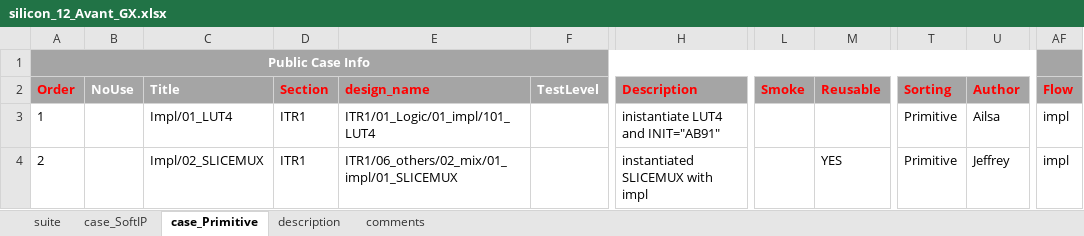
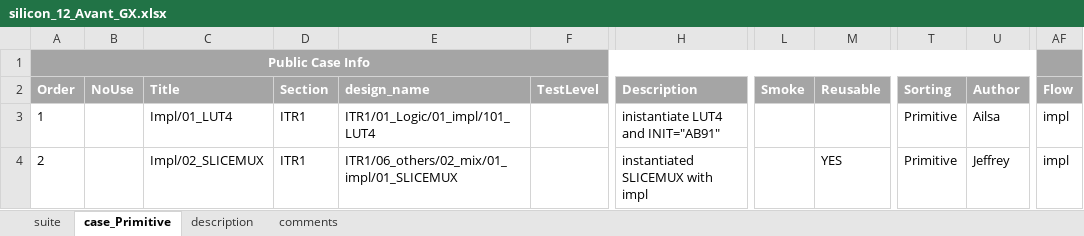
Before and after one commit to wanghengquan/repository, an Excel workbook: tmp_client/doc/TMP_EIT_suites/radiant/silicon_12_Avant_GX.xlsx, sheet case_Primitive, drawn as a sheet; only a part is shown, gaps mark what is left out; values as stored, in another font and other column widths than the file's, no borders; the diff names each change by its address in the sheet, - before the commit and + after, or states it on an @@ line.

```diff
--- a/tmp_client/doc/TMP_EIT_suites/radiant/silicon_12_Avant_GX.xlsx (sheet case_Primitive)
+++ b/tmp_client/doc/TMP_EIT_suites/radiant/silicon_12_Avant_GX.xlsx (sheet case_Primitive)
-sheet tab: case_SoftIP
-A2 text colour: #FF0000
+A2 text colour: #FFFFFF
-D2:E2 text colour: #FF0000
+D2:E2 text colour: #FFFFFF
-H2 text colour: #FF0000
+H2 text colour: #FFFFFF
-L2:M2 text colour: #FF0000
+L2:M2 text colour: #FFFFFF
-T2:U2 text colour: #FF0000
+T2:U2 text colour: #FFFFFF
-AF2 text colour: #FF0000
+AF2 text colour: #FFFFFF
```
Also changed, not shown: sheet suite, tmp_client/doc/TMP_EIT_suites/radiant/pn_20_project_navigator.xlsx, tmp_client/doc/TMP_EIT_suites/radiant/silicon_01_softip.xlsx, 1 other file.
